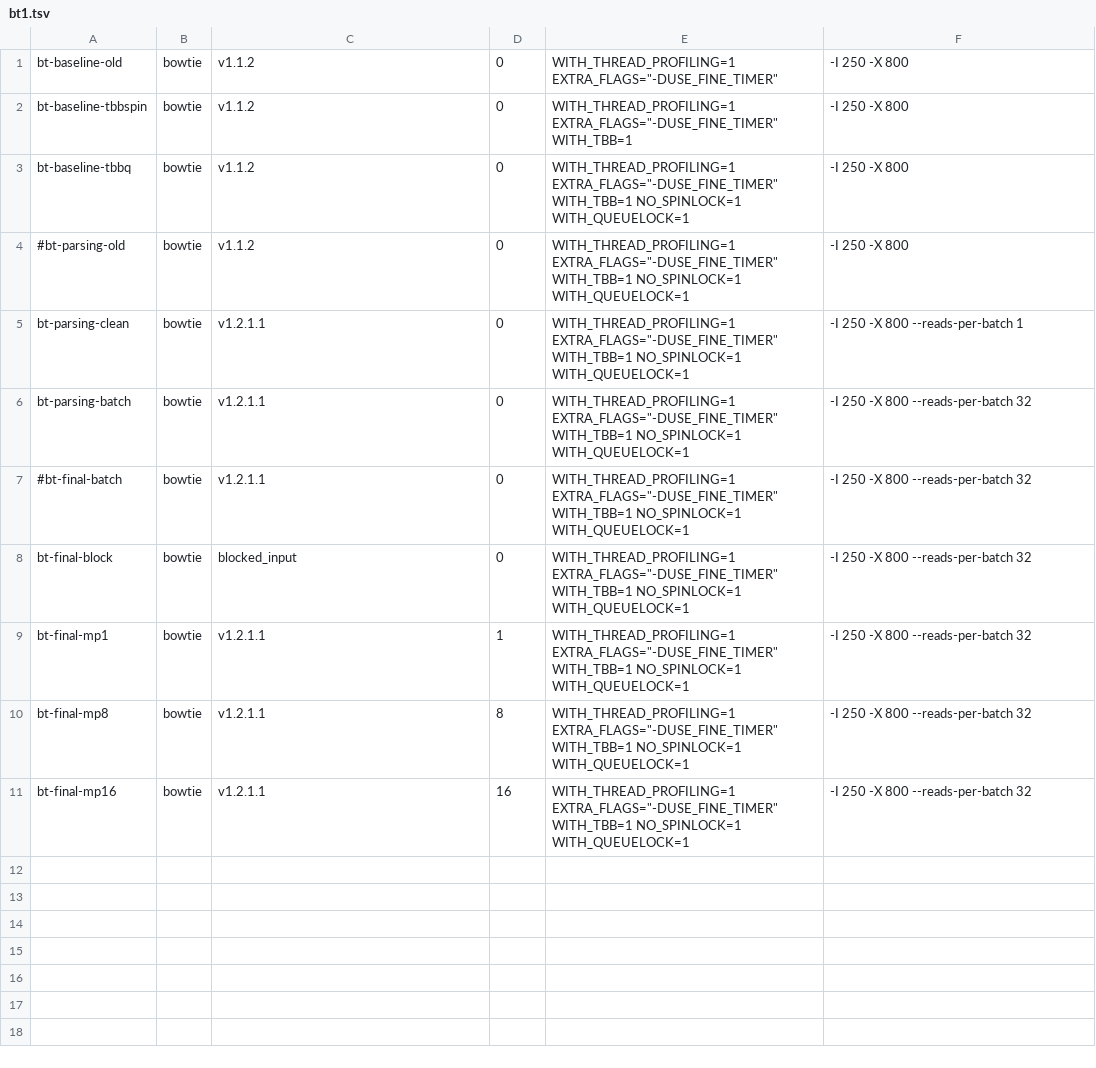
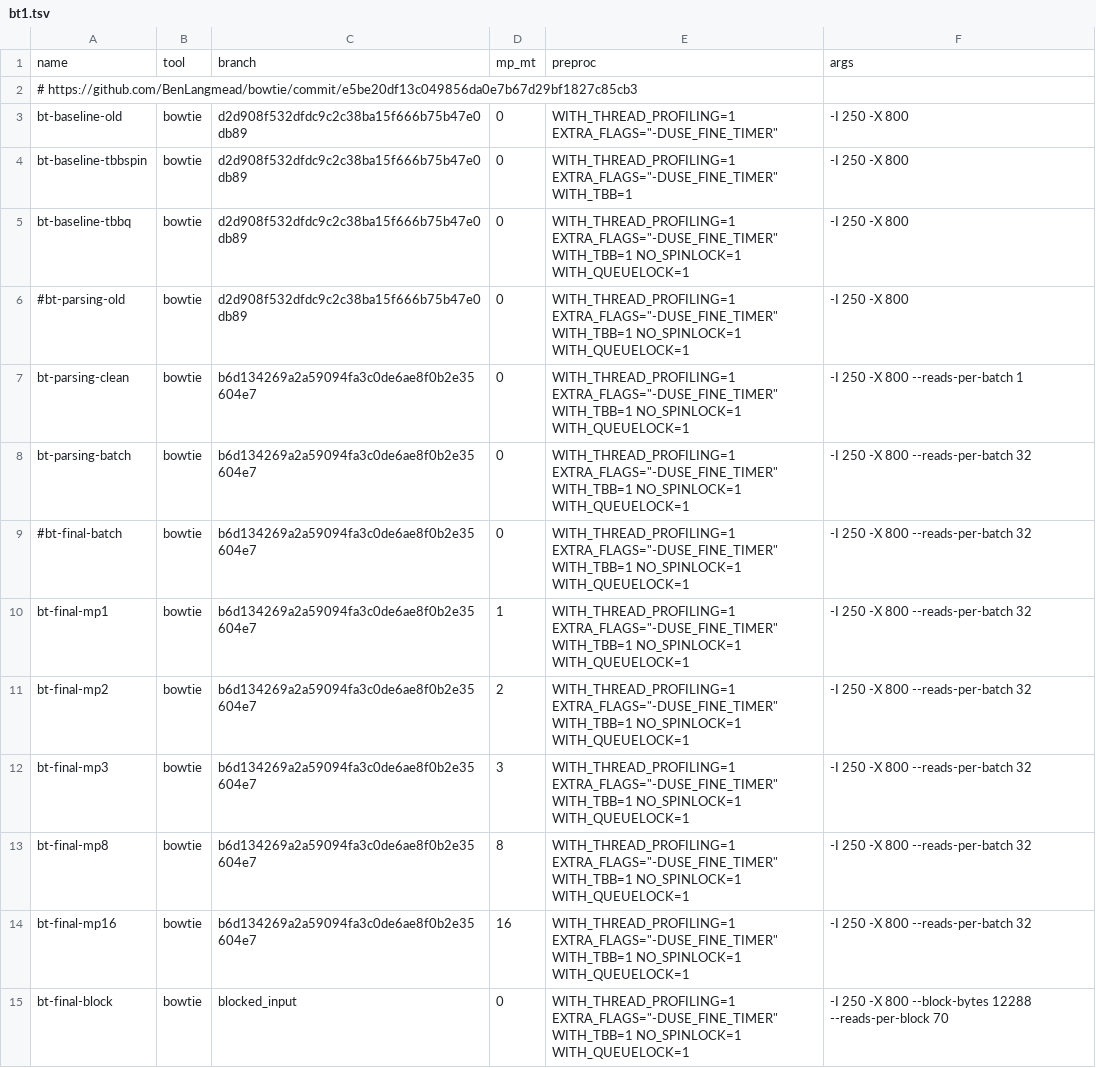
Before and after one commit to BenLangmead/bowtie-scaling, a TSV file: thread_scaling/scripts/experiments/bt1.tsv, drawn as a sheet.

Commit message:
new pared-down experiment files

```diff
--- a/thread_scaling/scripts/experiments/bt1.tsv
+++ b/thread_scaling/scripts/experiments/bt1.tsv
@@ -1,11 +1,15 @@
-bt-baseline-old	bowtie	v1.1.2	0	WITH_THREAD_PROFILING=1 EXTRA_FLAGS="-DUSE_FINE_TIMER"	-I 250 -X 800
-bt-baseline-tbbspin	bowtie	v1.1.2	0	WITH_THREAD_PROFILING=1 EXTRA_FLAGS="-DUSE_FINE_TIMER" WITH_TBB=1	-I 250 -X 800
-bt-baseline-tbbq	bowtie	v1.1.2	0	WITH_THREAD_PROFILING=1 EXTRA_FLAGS="-DUSE_FINE_TIMER" WITH_TBB=1 NO_SPINLOCK=1 WITH_QUEUELOCK=1	-I 250 -X 800
-#bt-parsing-old	bowtie	v1.1.2	0	WITH_THREAD_PROFILING=1 EXTRA_FLAGS="-DUSE_FINE_TIMER" WITH_TBB=1 NO_SPINLOCK=1 WITH_QUEUELOCK=1	-I 250 -X 800
-bt-parsing-clean	bowtie	v1.2.1.1	0	WITH_THREAD_PROFILING=1 EXTRA_FLAGS="-DUSE_FINE_TIMER" WITH_TBB=1 NO_SPINLOCK=1 WITH_QUEUELOCK=1	-I 250 -X 800 --reads-per-batch 1
-bt-parsing-batch	bowtie	v1.2.1.1	0	WITH_THREAD_PROFILING=1 EXTRA_FLAGS="-DUSE_FINE_TIMER" WITH_TBB=1 NO_SPINLOCK=1 WITH_QUEUELOCK=1	-I 250 -X 800 --reads-per-batch 32
-#bt-final-batch	bowtie	v1.2.1.1	0	WITH_THREAD_PROFILING=1 EXTRA_FLAGS="-DUSE_FINE_TIMER" WITH_TBB=1 NO_SPINLOCK=1 WITH_QUEUELOCK=1	-I 250 -X 800 --reads-per-batch 32
-bt-final-block	bowtie	blocked_input	0	WITH_THREAD_PROFILING=1 EXTRA_FLAGS="-DUSE_FINE_TIMER" WITH_TBB=1 NO_SPINLOCK=1 WITH_QUEUELOCK=1	-I 250 -X 800 --reads-per-batch 32
-bt-final-mp1	bowtie	v1.2.1.1	1	WITH_THREAD_PROFILING=1 EXTRA_FLAGS="-DUSE_FINE_TIMER" WITH_TBB=1 NO_SPINLOCK=1 WITH_QUEUELOCK=1	-I 250 -X 800 --reads-per-batch 32
-bt-final-mp8	bowtie	v1.2.1.1	8	WITH_THREAD_PROFILING=1 EXTRA_FLAGS="-DUSE_FINE_TIMER" WITH_TBB=1 NO_SPINLOCK=1 WITH_QUEUELOCK=1	-I 250 -X 800 --reads-per-batch 32
-bt-final-mp16	bowtie	v1.2.1.1	16	WITH_THREAD_PROFILING=1 EXTRA_FLAGS="-DUSE_FINE_TIMER" WITH_TBB=1 NO_SPINLOCK=1 WITH_QUEUELOCK=1	-I 250 -X 800 --reads-per-batch 32
+name	tool	branch	mp_mt	preproc	args
+# https://github.com/BenLangmead/bowtie/commit/e5be20df13c049856da0e7b67d29bf1827c85cb3
+bt-baseline-old	bowtie	d2d908f532dfdc9c2c38ba15f666b75b47e0db89	0	WITH_THREAD_PROFILING=1 EXTRA_FLAGS="-DUSE_FINE_TIMER"	-I 250 -X 800
+bt-baseline-tbbspin	bowtie	d2d908f532dfdc9c2c38ba15f666b75b47e0db89	0	WITH_THREAD_PROFILING=1 EXTRA_FLAGS="-DUSE_FINE_TIMER" WITH_TBB=1	-I 250 -X 800
+bt-baseline-tbbq	bowtie	d2d908f532dfdc9c2c38ba15f666b75b47e0db89	0	WITH_THREAD_PROFILING=1 EXTRA_FLAGS="-DUSE_FINE_TIMER" WITH_TBB=1 NO_SPINLOCK=1 WITH_QUEUELOCK=1	-I 250 -X 800
+#bt-parsing-old	bowtie	d2d908f532dfdc9c2c38ba15f666b75b47e0db89	0	WITH_THREAD_PROFILING=1 EXTRA_FLAGS="-DUSE_FINE_TIMER" WITH_TBB=1 NO_SPINLOCK=1 WITH_QUEUELOCK=1	-I 250 -X 800
+bt-parsing-clean	bowtie	b6d134269a2a59094fa3c0de6ae8f0b2e35604e7	0	WITH_THREAD_PROFILING=1 EXTRA_FLAGS="-DUSE_FINE_TIMER" WITH_TBB=1 NO_SPINLOCK=1 WITH_QUEUELOCK=1	-I 250 -X 800 --reads-per-batch 1
+bt-parsing-batch	bowtie	b6d134269a2a59094fa3c0de6ae8f0b2e35604e7	0	WITH_THREAD_PROFILING=1 EXTRA_FLAGS="-DUSE_FINE_TIMER" WITH_TBB=1 NO_SPINLOCK=1 WITH_QUEUELOCK=1	-I 250 -X 800 --reads-per-batch 32
+#bt-final-batch	bowtie	b6d134269a2a59094fa3c0de6ae8f0b2e35604e7	0	WITH_THREAD_PROFILING=1 EXTRA_FLAGS="-DUSE_FINE_TIMER" WITH_TBB=1 NO_SPINLOCK=1 WITH_QUEUELOCK=1	-I 250 -X 800 --reads-per-batch 32
+bt-final-mp1	bowtie	b6d134269a2a59094fa3c0de6ae8f0b2e35604e7	1	WITH_THREAD_PROFILING=1 EXTRA_FLAGS="-DUSE_FINE_TIMER" WITH_TBB=1 NO_SPINLOCK=1 WITH_QUEUELOCK=1	-I 250 -X 800 --reads-per-batch 32
+bt-final-mp2	bowtie	b6d134269a2a59094fa3c0de6ae8f0b2e35604e7	2	WITH_THREAD_PROFILING=1 EXTRA_FLAGS="-DUSE_FINE_TIMER" WITH_TBB=1 NO_SPINLOCK=1 WITH_QUEUELOCK=1	-I 250 -X 800 --reads-per-batch 32
+bt-final-mp3	bowtie	b6d134269a2a59094fa3c0de6ae8f0b2e35604e7	3	WITH_THREAD_PROFILING=1 EXTRA_FLAGS="-DUSE_FINE_TIMER" WITH_TBB=1 NO_SPINLOCK=1 WITH_QUEUELOCK=1	-I 250 -X 800 --reads-per-batch 32
+bt-final-mp8	bowtie	b6d134269a2a59094fa3c0de6ae8f0b2e35604e7	8	WITH_THREAD_PROFILING=1 EXTRA_FLAGS="-DUSE_FINE_TIMER" WITH_TBB=1 NO_SPINLOCK=1 WITH_QUEUELOCK=1	-I 250 -X 800 --reads-per-batch 32
+bt-final-mp16	bowtie	b6d134269a2a59094fa3c0de6ae8f0b2e35604e7	16	WITH_THREAD_PROFILING=1 EXTRA_FLAGS="-DUSE_FINE_TIMER" WITH_TBB=1 NO_SPINLOCK=1 WITH_QUEUELOCK=1	-I 250 -X 800 --reads-per-batch 32
+bt-final-block	bowtie	blocked_input	0	WITH_THREAD_PROFILING=1 EXTRA_FLAGS="-DUSE_FINE_TIMER" WITH_TBB=1 NO_SPINLOCK=1 WITH_QUEUELOCK=1	-I 250 -X 800 --block-bytes 12288 --reads-per-block 70
```
Also changed, not shown: 2 other files.
